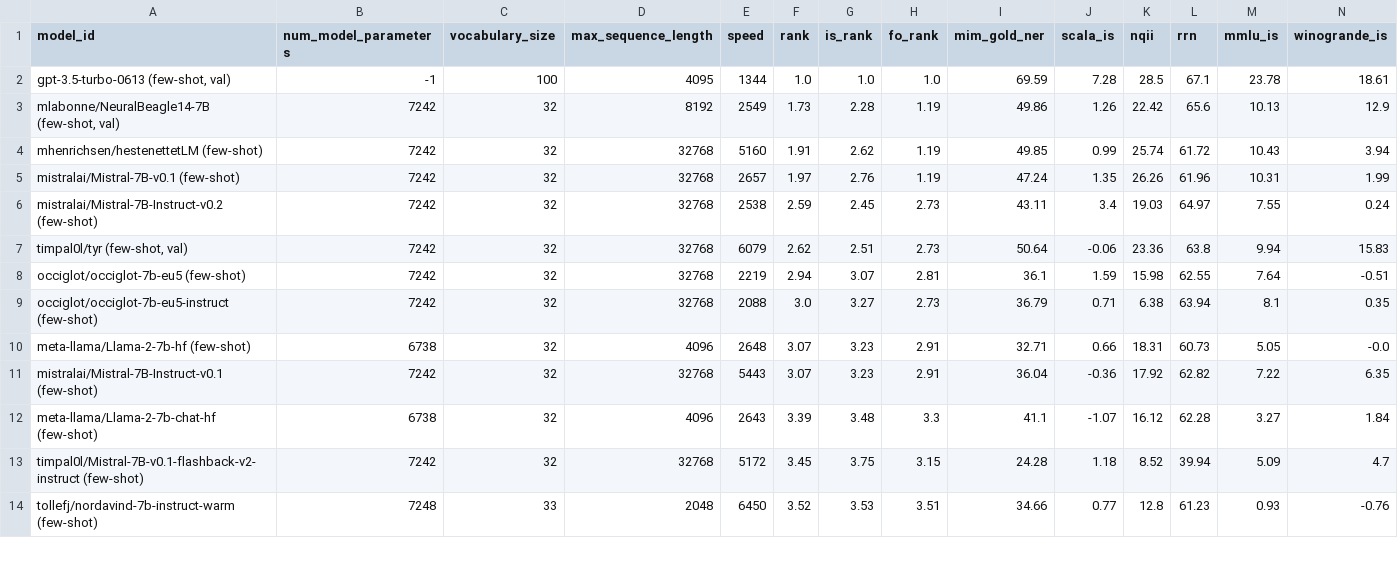
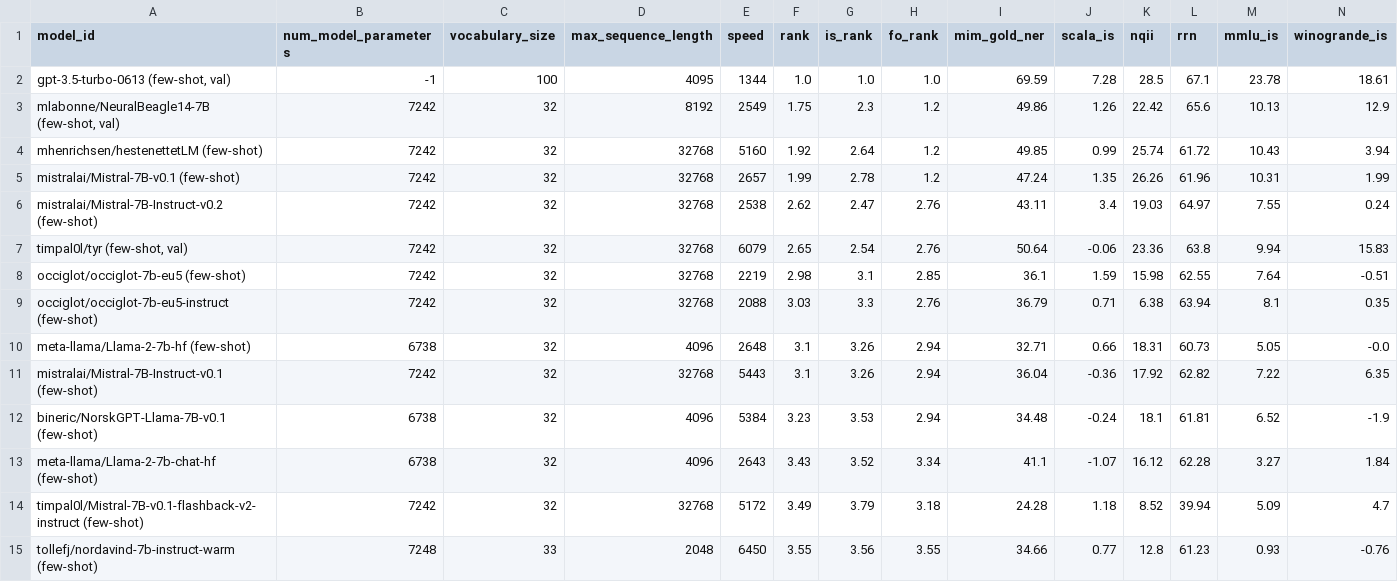
Before and after one commit to ScandEval/scandeval.github.io, a CSV file: insular-scandinavian-nlg-test.csv, drawn as a sheet; only a part is shown; addresses are those after the commit; rows hold the shown columns only; the diff covers the shown part only; the diff names each change by its address in the sheet, - before the commit and + after, or states it on an @@ line.

```diff
--- a/insular-scandinavian-nlg-test.csv
+++ b/insular-scandinavian-nlg-test.csv
-F3 (rank): 1.73
+F3 (rank): 1.75
-G3 (is_rank): 2.28
+G3 (is_rank): 2.3
-H3:H5 (fo_rank): 1.19
+H3:H5 (fo_rank): 1.2
-F4 (rank): 1.91
+F4 (rank): 1.92
-G4 (is_rank): 2.62
+G4 (is_rank): 2.64
-F5 (rank): 1.97
+F5 (rank): 1.99
-G5 (is_rank): 2.76
+G5 (is_rank): 2.78
-F6 (rank): 2.59
+F6 (rank): 2.62
-G6 (is_rank): 2.45
+G6 (is_rank): 2.47
-H6:H7 (fo_rank): 2.73
+H6:H7 (fo_rank): 2.76
-F7 (rank): 2.62
+F7 (rank): 2.65
-G7 (is_rank): 2.51
+G7 (is_rank): 2.54
-F8 (rank): 2.94
+F8 (rank): 2.98
-G8 (is_rank): 3.07
+G8 (is_rank): 3.1
-H8 (fo_rank): 2.81
+H8 (fo_rank): 2.85
-F9 (rank): 3.0
+F9 (rank): 3.03
-G9 (is_rank): 3.27
+G9 (is_rank): 3.3
-H9 (fo_rank): 2.73
+H9 (fo_rank): 2.76
-F10:F11 (rank): 3.07
+F10:F11 (rank): 3.1
-G10:G11 (is_rank): 3.23
+G10:G11 (is_rank): 3.26
-H10:H11 (fo_rank): 2.91
+H10:H11 (fo_rank): 2.94
+row 12: bineric/NorskGPT-Llama-7B-v0.1 (few-shot) | 6738 | 32 | 4096 | 5384 | 3.23 | 3.53 | 2.94 | 34.48 | -0.24 | 18.1 | 61.81 | 6.52 | -1.9
-F13 (rank): 3.39
+F13 (rank): 3.43
-G13 (is_rank): 3.48
+G13 (is_rank): 3.52
-H13 (fo_rank): 3.3
+H13 (fo_rank): 3.34
-F14 (rank): 3.45
+F14 (rank): 3.49
-G14 (is_rank): 3.75
+G14 (is_rank): 3.79
-H14 (fo_rank): 3.15
+H14 (fo_rank): 3.18
-F15 (rank): 3.52
+F15 (rank): 3.55
-G15 (is_rank): 3.53
+G15 (is_rank): 3.56
-H15 (fo_rank): 3.51
+H15 (fo_rank): 3.55
```
Also changed, not shown: 39 edited cells elsewhere in this file, insular-scandinavian-nlu-test.csv, mainland-scandinavian-nlg-test.csv, 5 other files.
